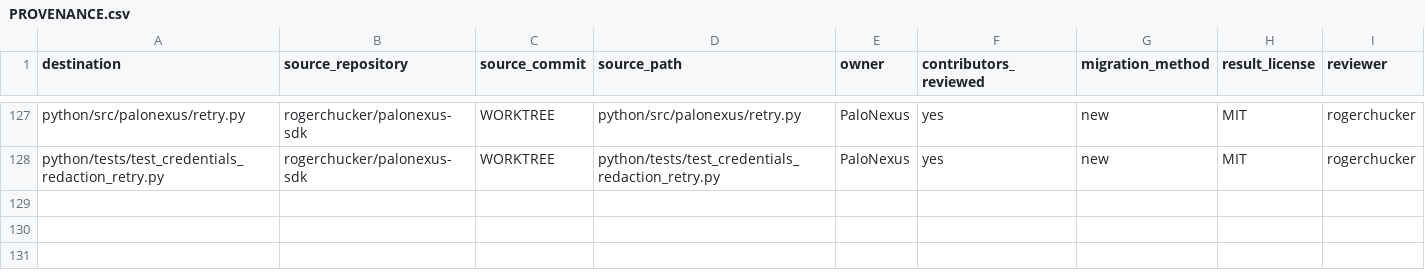
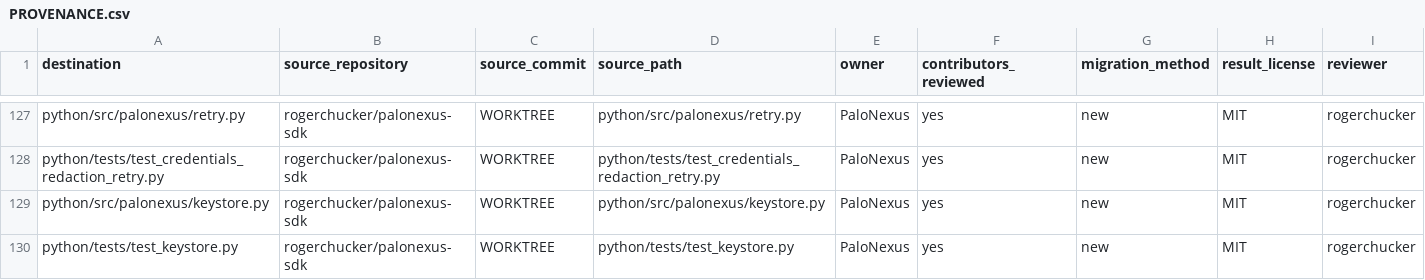
Before and after one commit to rogerchucker/palonexus-sdk, a CSV file: docs/legal/PROVENANCE.csv, drawn as a sheet; only a part is shown, gaps mark what is left out; the diff names each change by its address in the sheet, - before the commit and + after, or states it on an @@ line.

Commit message:
feat(python): define secure key store boundary
Signed-off-by: Rajarshi Chakraborty <rajarshic@gmail.com>

```diff
--- a/docs/legal/PROVENANCE.csv
+++ b/docs/legal/PROVENANCE.csv
+row 129: python/src/palonexus/keystore.py | rogerchucker/palonexus-sdk | WORKTREE | python/src/palonexus/keystore.py | PaloNexus | yes | new | MIT | rogerchucker
+row 130: python/tests/test_keystore.py | rogerchucker/palonexus-sdk | WORKTREE | python/tests/test_keystore.py | PaloNexus | yes | new | MIT | rogerchucker
```
Also changed, not shown: 4 other files.
